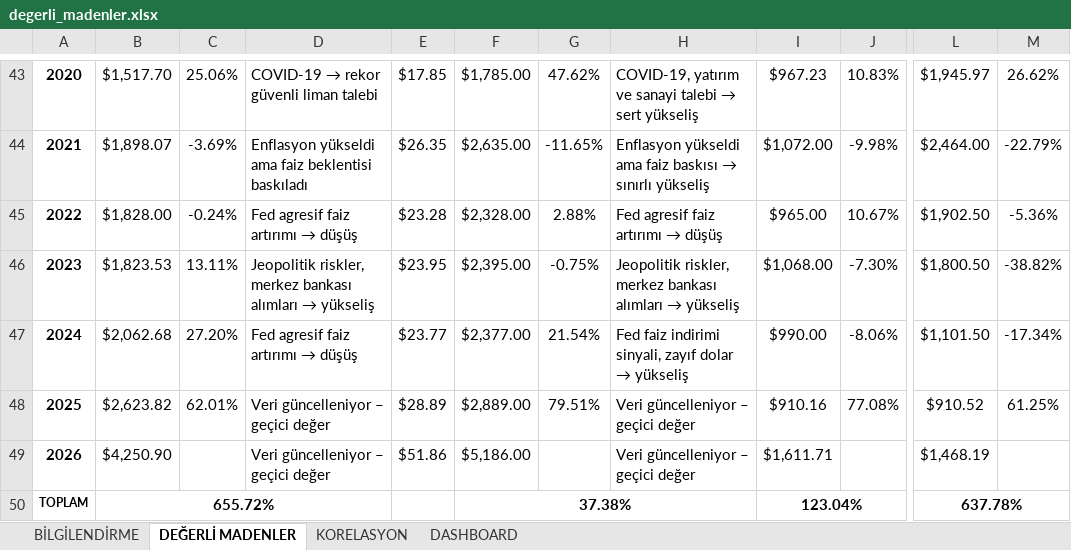
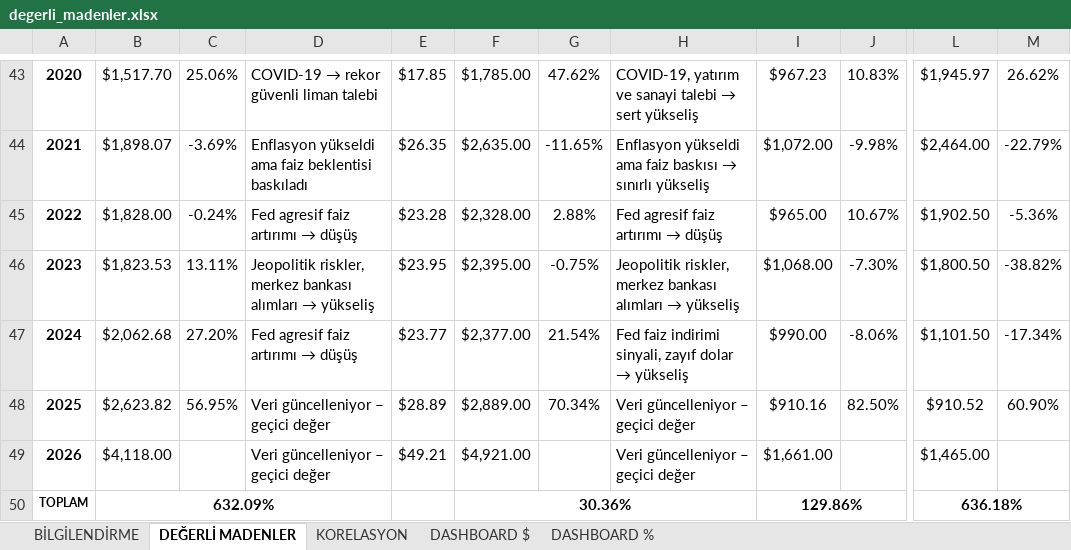
Before and after one commit to mryorusun/precious-metals-dashboard, an Excel workbook: degerli_madenler.xlsx, sheet DEĞERLİ MADENLER, drawn as a sheet; only a part is shown, gaps mark what is left out; values as stored, in another font and other column widths than the file's, no borders; conditional formats not drawn; the diff names each change by its address in the sheet, - before the commit and + after, or states it on an @@ line.

Commit message:
Add files via upload
Updated dashboard with 2025 data and refined visuals

```diff
--- a/degerli_madenler.xlsx (sheet DEĞERLİ MADENLER)
+++ b/degerli_madenler.xlsx (sheet DEĞERLİ MADENLER)
-sheet tab: DASHBOARD
+sheet tab: DASHBOARD $
+sheet tab: DASHBOARD %
-C48: 62.01%
+C48: 56.95%
-G48: 79.51%
+G48: 70.34%
-J48: 77.08%
+J48: 82.50%
-M48: 61.25%
+M48: 60.90%
-B49: $4,250.90
+B49: $4,118.00
-E49: $51.86
+E49: $49.21
-F49: $5,186.00
+F49: $4,921.00
-I49: $1,611.71
+I49: $1,661.00
-L49: $1,468.19
+L49: $1,465.00
-B50: 655.72%
+B50: 632.09%
-F50: 37.38%
+F50: 30.36%
-I50: 123.04%
+I50: 129.86%
-L50: 637.78%
+L50: 636.18%
```
Also changed, not shown: sheet KORELASYON, sheet BİLGİLENDİRME, charts or pictures, 2 other files.
